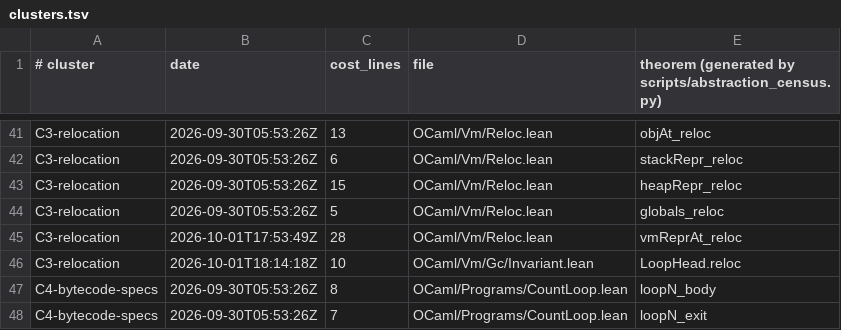
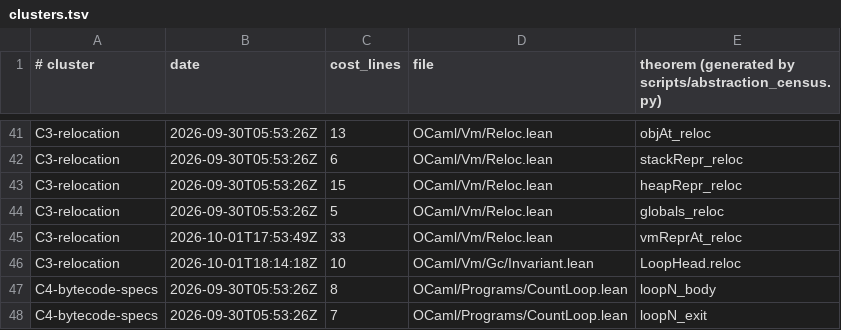
Before and after one commit to BasisResearch/ship-your-ocaml, a TSV file: abstractions/clusters.tsv, drawn as a sheet; only a part is shown, gaps mark what is left out.

Commit message:
Bind represented atoms to the allocated runtime table and preserve relocation

```diff
--- a/abstractions/clusters.tsv
+++ b/abstractions/clusters.tsv
@@ -44,3 +44,3 @@ C3-relocation	2026-09-30T05:53:26Z	15	OCaml/Vm/Reloc.lean	heapRepr_reloc
 C3-relocation	2026-09-30T05:53:26Z	5	OCaml/Vm/Reloc.lean	globals_reloc
-C3-relocation	2026-10-01T17:53:49Z	28	OCaml/Vm/Reloc.lean	vmReprAt_reloc
+C3-relocation	2026-10-01T17:53:49Z	33	OCaml/Vm/Reloc.lean	vmReprAt_reloc
 C3-relocation	2026-10-01T18:14:18Z	10	OCaml/Vm/Gc/Invariant.lean	LoopHead.reloc
```
Also changed, not shown: 17 other files.
